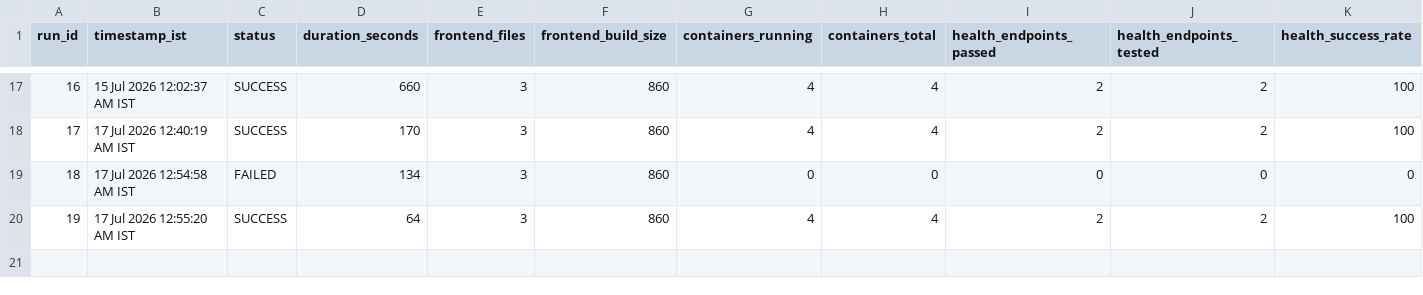
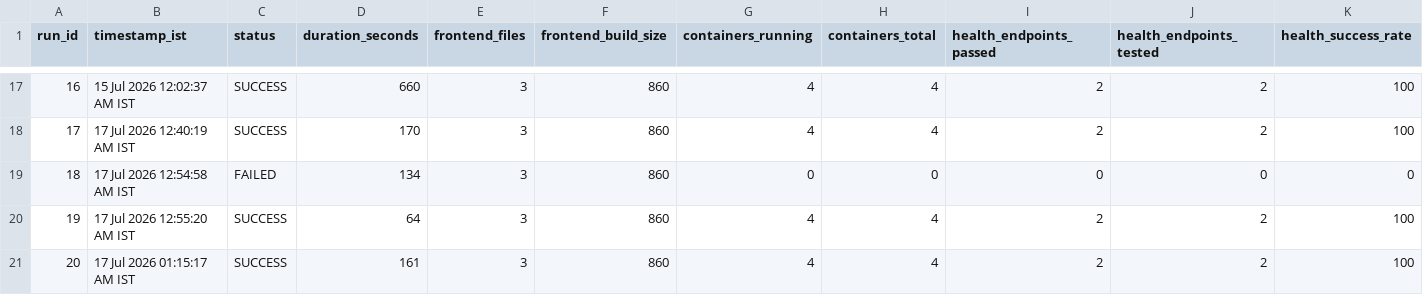
Before and after one commit to Saitharunmotipeta/ai-cloud-cost-intelligence, a CSV file: docs/evidence/benchmarks/deployment-runs.csv, drawn as a sheet; only a part is shown, gaps mark what is left out; rows hold the shown columns only; the diff names each change by its address in the sheet, - before the commit and + after, or states it on an @@ line.

```diff
--- a/docs/evidence/benchmarks/deployment-runs.csv
+++ b/docs/evidence/benchmarks/deployment-runs.csv
+row 21: 20 | 17 Jul 2026 01:15:17 AM IST | SUCCESS | 161 | 3 | 860 | 4 | 4 | 2 | 2 | 100
```
